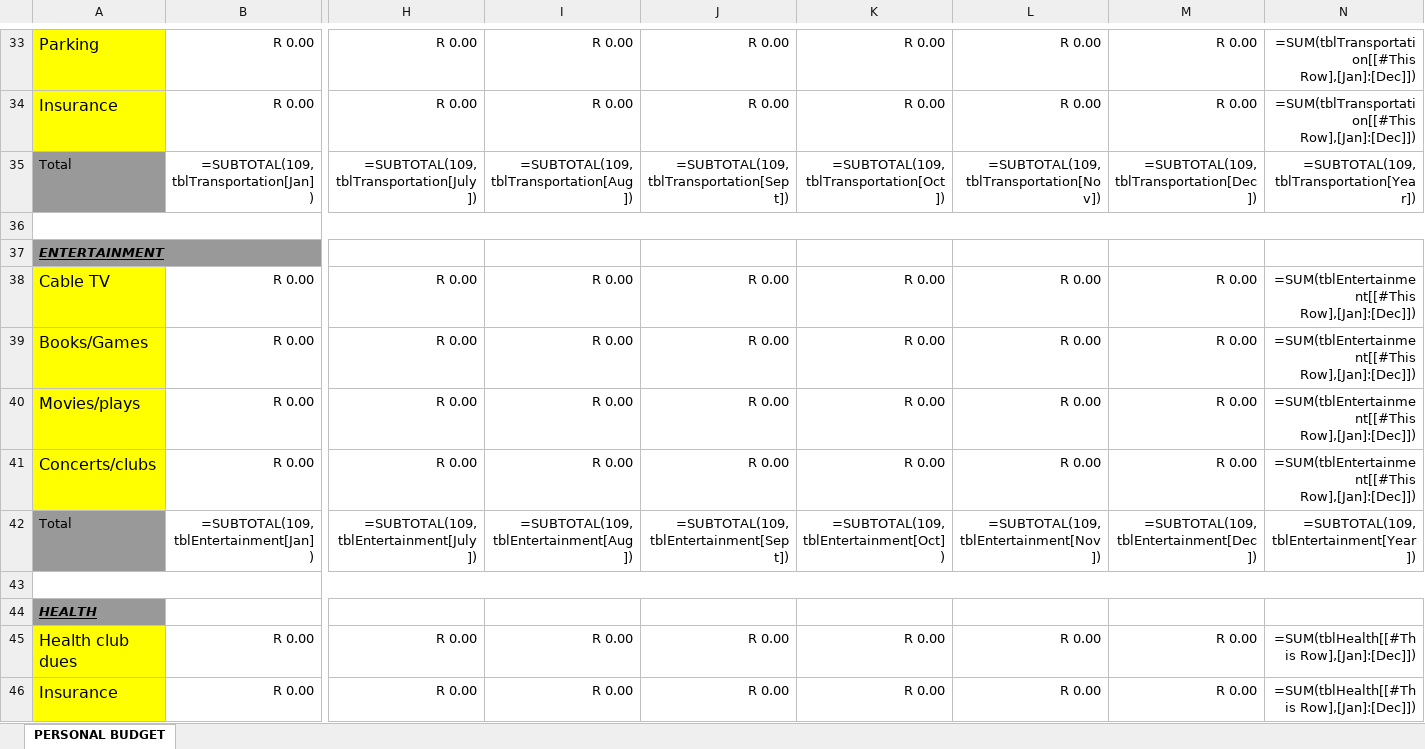
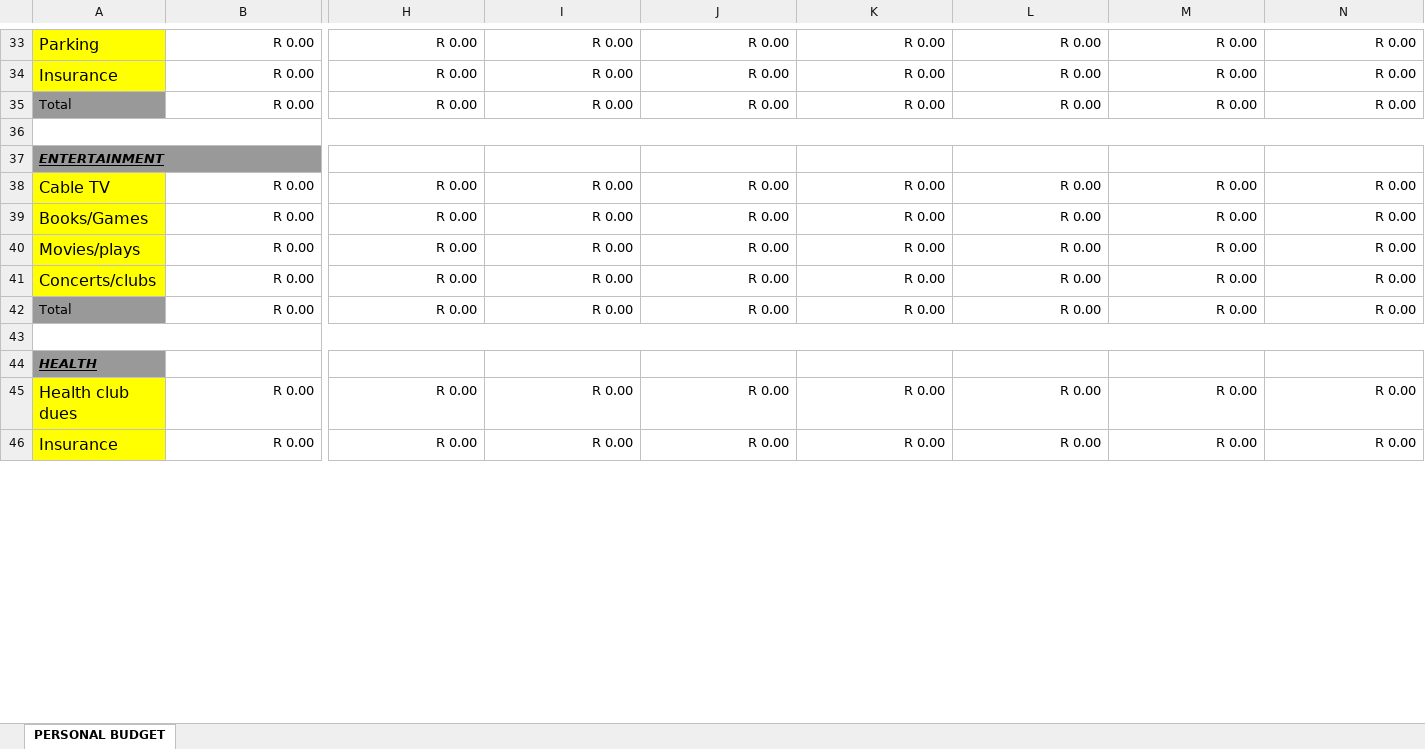
Before and after one commit to bayankhosi/BudgetApp, an Excel workbook: budget.xlsx, sheet PERSONAL BUDGET, drawn as a sheet; only a part is shown, gaps mark what is left out; values as stored, in another font and other column widths than the file's, no borders; formulas without a stored value are shown as written; conditional formats and table styles not drawn; removed rows and columns are numbered as before the commit, all else as after; rows hold the shown columns only; the diff covers the shown part only; the diff names each change by its address in the sheet, - before the commit and + after, or states it on an @@ line.

```diff
--- a/budget.xlsx (sheet PERSONAL BUDGET)
+++ b/budget.xlsx (sheet PERSONAL BUDGET)
-N33:N34: =SUM(tblTransportation[[#This Row],[Jan]:[Dec]])
+N33:N34: R 0.00
-row 35: Total | =SUBTOTAL(109,tblTransportation[Jan]) | =SUBTOTAL(109,tblTransportation[July]) | =SUBTOTAL(109,tblTransportation[Aug]) | =SUBTOTAL(109,tblTransportation[Sept]) | =SUBTOTAL(109,tblTransportation[Oct]) | =SUBTOTAL(109,tblTransportation[Nov]) | =SUBTOTAL(109,tblTransportation[Dec]) | =SUBTOTAL(109,tblTransportation[Year])
+row 35: Total | R 0.00 | R 0.00 | R 0.00 | R 0.00 | R 0.00 | R 0.00 | R 0.00 | R 0.00
-N38:N41: =SUM(tblEntertainment[[#This Row],[Jan]:[Dec]])
+N38:N41: R 0.00
-row 42: Total | =SUBTOTAL(109,tblEntertainment[Jan]) | =SUBTOTAL(109,tblEntertainment[July]) | =SUBTOTAL(109,tblEntertainment[Aug]) | =SUBTOTAL(109,tblEntertainment[Sept]) | =SUBTOTAL(109,tblEntertainment[Oct]) | =SUBTOTAL(109,tblEntertainment[Nov]) | =SUBTOTAL(109,tblEntertainment[Dec]) | =SUBTOTAL(109,tblEntertainment[Year])
+row 42: Total | R 0.00 | R 0.00 | R 0.00 | R 0.00 | R 0.00 | R 0.00 | R 0.00 | R 0.00
-N45:N46: =SUM(tblHealth[[#This Row],[Jan]:[Dec]])
+N45:N46: R 0.00
```
Also changed, not shown: 12 added rows, 12 removed rows and 57 edited cells elsewhere in this sheet, 1 other file.
